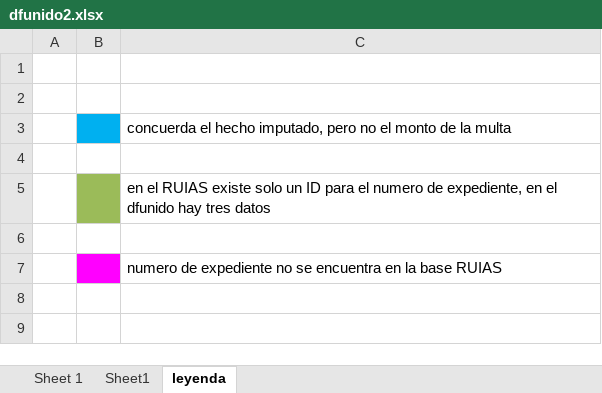
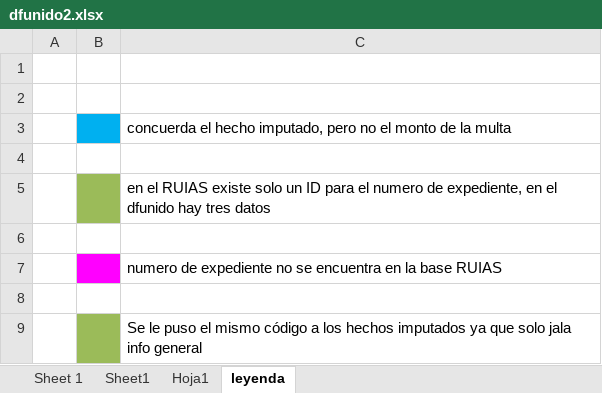
Before and after one commit to PaoloValcarcel/OEFA_SMER, an Excel workbook: Paolo/Scripts/Bases/dfunido2.xlsx, sheet leyenda, drawn as a sheet; values as stored, in another font and other column widths than the file's, no borders; the diff names each change by its address in the sheet, - before the commit and + after, or states it on an @@ line.

```diff
--- a/Paolo/Scripts/Bases/dfunido2.xlsx (sheet leyenda)
+++ b/Paolo/Scripts/Bases/dfunido2.xlsx (sheet leyenda)
+sheet tab: Hoja1
+row 8: (empty)
+row 9:  |  | Se le puso el mismo código a los hechos imputados ya que solo jala info general
```
Also changed, not shown: sheet Sheet 1, sheet Sheet1, Paolo/Scripts/Factores/Info_2022.xlsx, Paolo/Scripts/Factores/Info_2023.xlsx, 4 other files.
